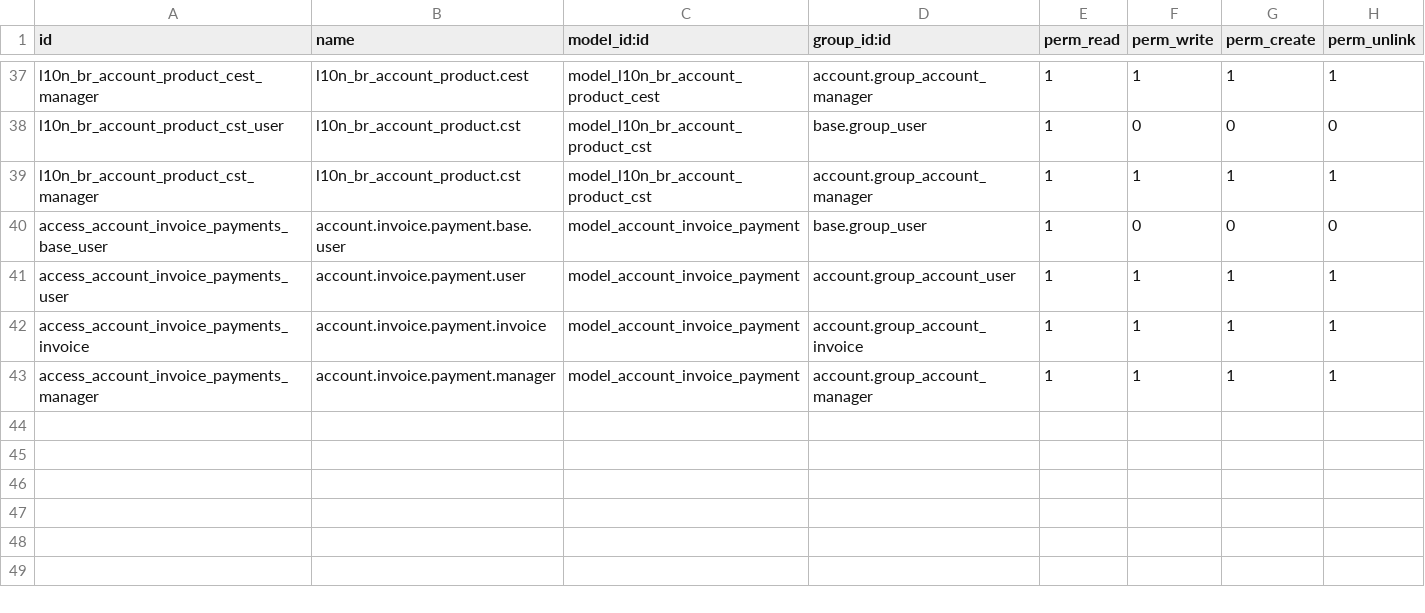
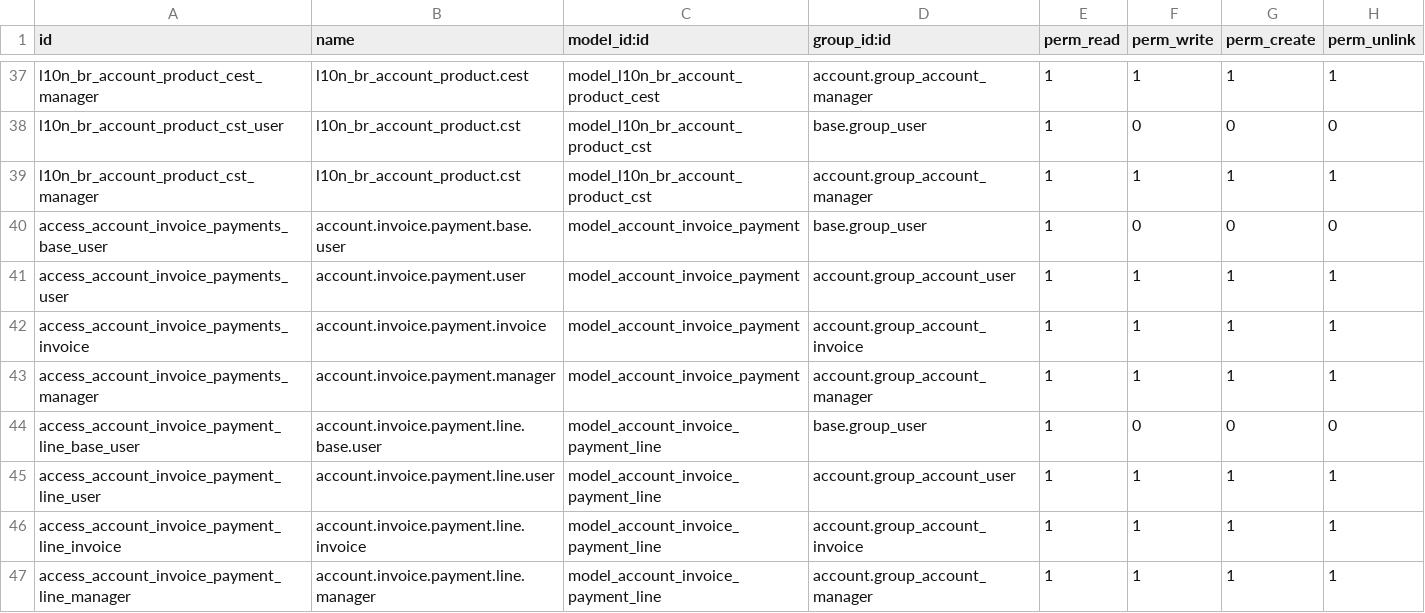
Before and after one commit to marcelsavegnago/l10n-brazil-kmee, a CSV file: l10n_br_account_product/security/ir.model.access.csv, drawn as a sheet; only a part is shown, gaps mark what is left out.

Commit message:
[NEW] Permissões de acesso do acccount.invoice.payment.line

```diff
--- a/l10n_br_account_product/security/ir.model.access.csv
+++ b/l10n_br_account_product/security/ir.model.access.csv
@@ -43 +43,5 @@
 "access_account_invoice_payments_manager","account.invoice.payment.manager","model_account_invoice_payment","account.group_account_manager",1,1,1,1
+"access_account_invoice_payment_line_base_user","account.invoice.payment.line.base.user","model_account_invoice_payment_line","base.group_user",1,0,0,0
+"access_account_invoice_payment_line_user","account.invoice.payment.line.user","model_account_invoice_payment_line","account.group_account_user",1,1,1,1
+"access_account_invoice_payment_line_invoice","account.invoice.payment.line.invoice","model_account_invoice_payment_line","account.group_account_invoice",1,1,1,1
+"access_account_invoice_payment_line_manager","account.invoice.payment.line.manager","model_account_invoice_payment_line","account.group_account_manager",1,1,1,1
```
